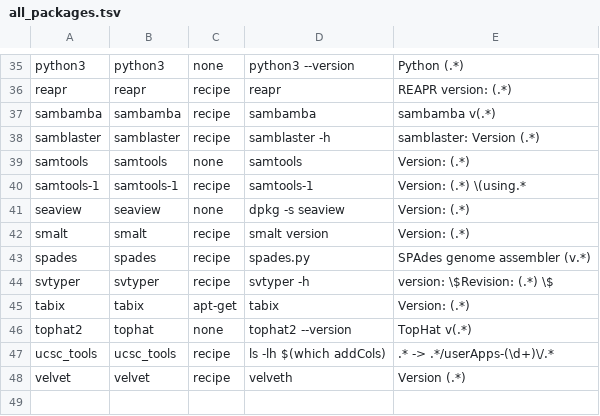
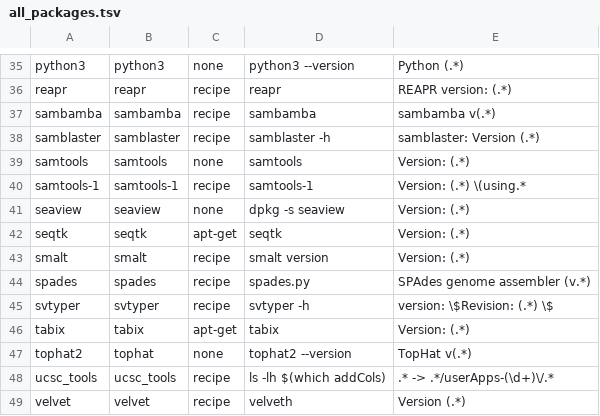
Before and after one commit to wangdi2014/pathogens-vm, a TSV file: all_packages.tsv, drawn as a sheet; only a part is shown, gaps mark what is left out.

Commit message:
Add seqtk

```diff
--- a/all_packages.tsv
+++ b/all_packages.tsv
@@ -41,2 +41,3 @@ samtools-1	samtools-1	recipe	samtools-1	Version: (.*) \(using.*
 seaview	seaview	none	dpkg -s seaview	Version: (.*)
+seqtk	seqtk	apt-get	seqtk	Version: (.*)
 smalt	smalt	recipe	smalt version	Version: (.*)
```
Also changed, not shown: 1 other file.
